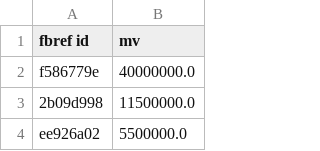
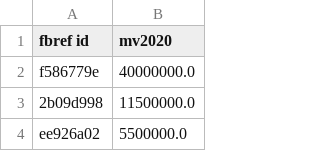
Before and after one commit to yunwaiho/rarita-football-club, a CSV file: data/uefa-data/processed/2020_mv.csv, drawn as a sheet; only a part is shown.

```diff
--- a/data/uefa-data/processed/2020_mv.csv
+++ b/data/uefa-data/processed/2020_mv.csv
@@ -1,2 +1,2 @@
-fbref id,mv
+fbref id,mv2020
 f586779e,40000000.0
```
Also changed, not shown: 12 other files.
